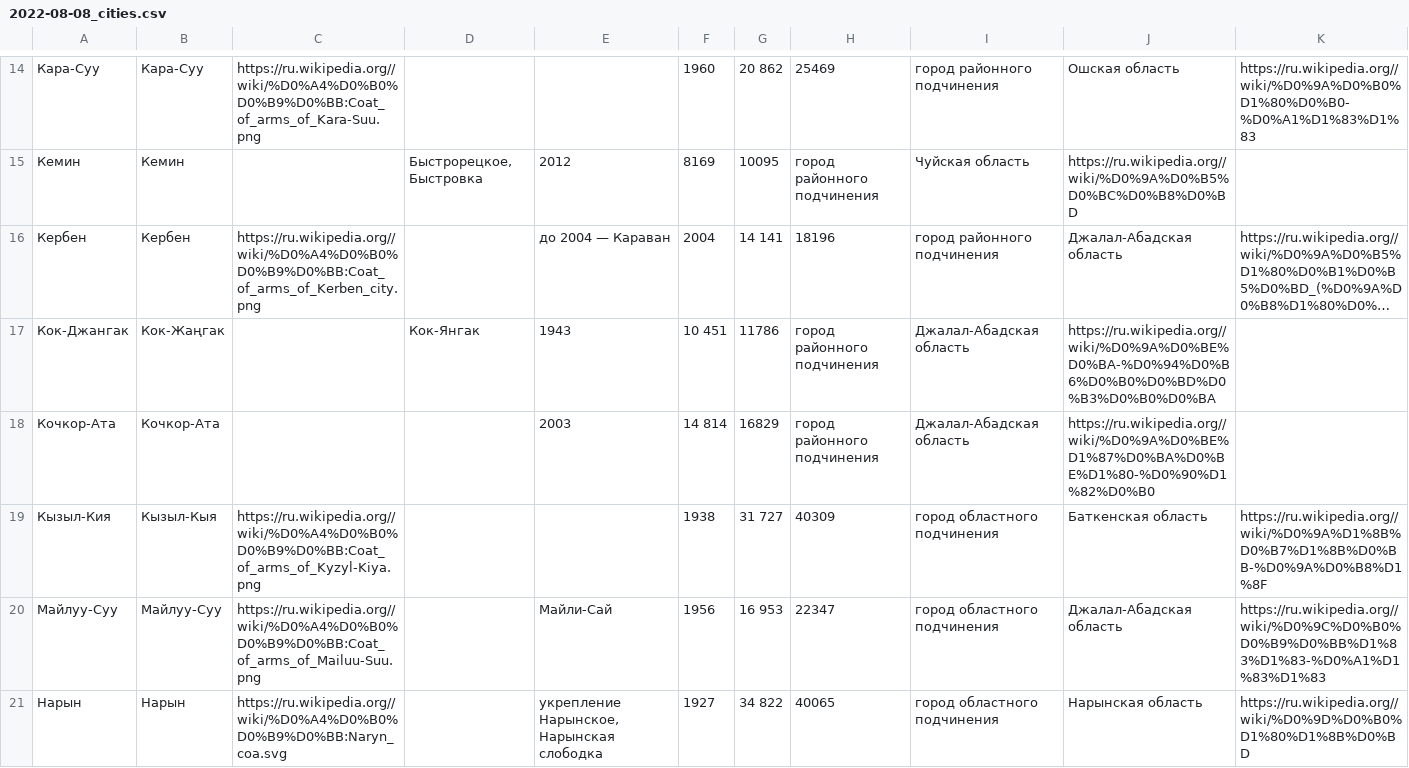
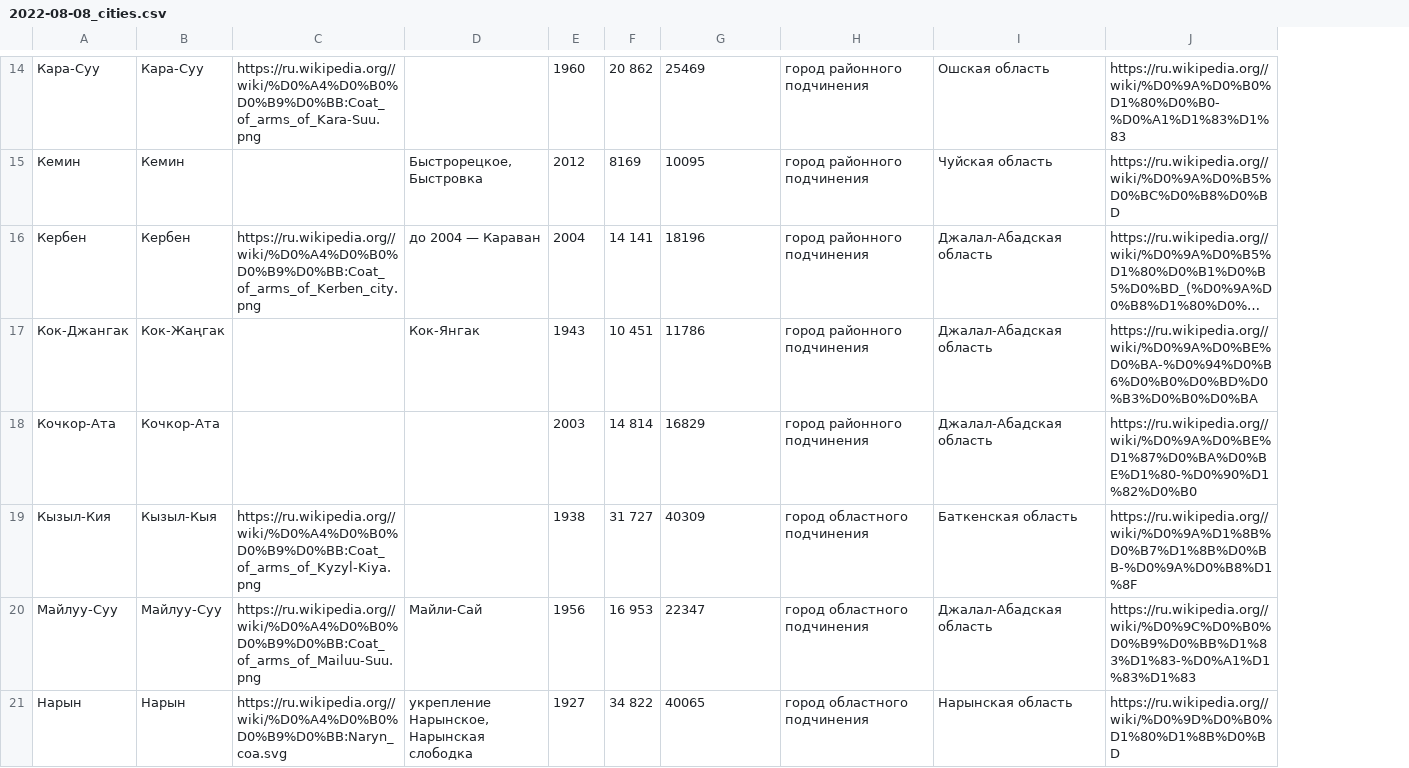
Before and after one commit to bekaneo/cities, a CSV file: 2022-08-08_cities.csv, drawn as a sheet; only a part is shown, gaps mark what is left out; long unchanged cells end in …; removed rows and columns are numbered as before the commit, all else as after; the diff covers the shown part only; the diff names each change by its address in the sheet, - before the commit and + after, or states it on an @@ line.

```diff
--- a/2022-08-08_cities.csv
+++ b/2022-08-08_cities.csv
-column D, rows 15-17: Быстрорецкое, Быстровка |  | Кок-Янгак
-D15: 2012
+D15: Быстрорецкое, Быстровка
-E15: 8169
+E15: 2012
-F15: 10095
+F15: 8169
-G15: город районного подчинения
+G15: 10095
-H15: Чуйская область
+H15: город районного подчинения
-I15: https://ru.wikipedia.org//wiki/%D0%9A%D0%B5%D0%BC%D0%B8%D0%BD
+I15: Чуйская область
-J15: (empty)
+J15: https://ru.wikipedia.org//wiki/%D0%9A%D0%B5%D0%BC%D0%B8%D0%BD
-D17: 1943
+D17: Кок-Янгак
-E17: 10 451
+E17: 1943
-F17: 11786
+F17: 10 451
-G17: город районного подчинения
+G17: 11786
-H17:H18: Джалал-Абадская область
+H17:H18: город районного подчинения
-I17: https://ru.wikipedia.org//wiki/%D0%9A%D0%BE%D0%BA-%D0%94%D0%B6%D0%B0%D0%BD%D0%B3%D0%B0%D0%BA
+I17: Джалал-Абадская область
-J17: (empty)
+J17: https://ru.wikipedia.org//wiki/%D0%9A%D0%BE%D0%BA-%D0%94%D0%B6%D0%B0%D0%BD%D0%B3%D0%B0%D0%BA
-D18: 2003
+D18: (empty)
-E18: 14 814
+E18: 2003
-F18: 16829
+F18: 14 814
-G18: город районного подчинения
+G18: 16829
-I18: https://ru.wikipedia.org//wiki/%D0%9A%D0%BE%D1%87%D0%BA%D0%BE%D1%80-%D0%90%D1%82%D0%B0
+I18: Джалал-Абадская область
-J18: (empty)
+J18: https://ru.wikipedia.org//wiki/%D0%9A%D0%BE%D1%87%D0%BA%D0%BE%D1%80-%D0%90%D1%82%D0%B0
```
Also changed, not shown: 56 edited cells elsewhere in this file.
